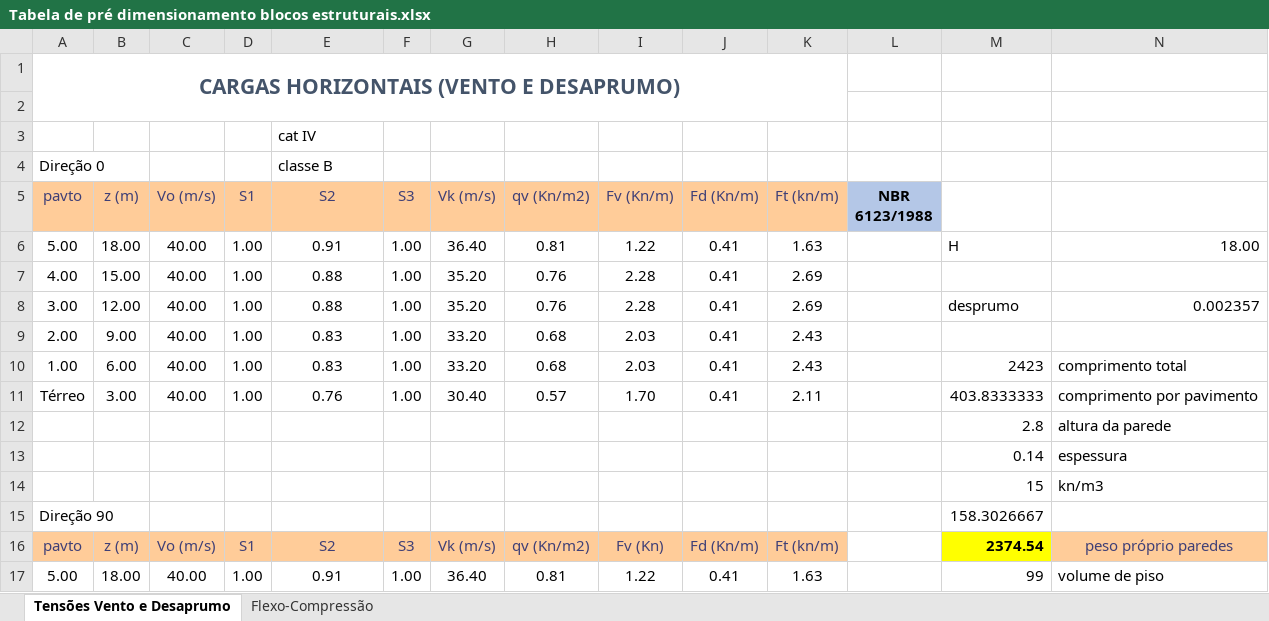
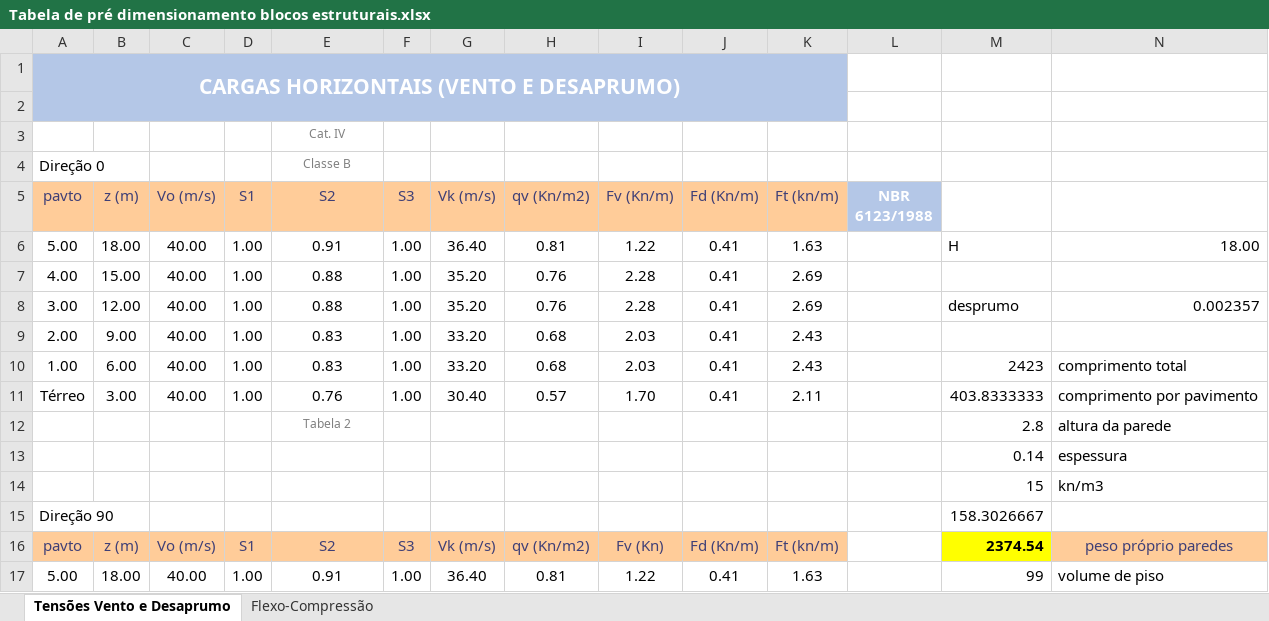
Before and after one commit to renatogcruz/BIM-Modeling, an Excel workbook: revit_alvenaria_estrutural/Tabela de pré dimensionamento blocos estruturais.xlsx, sheet Tensões Vento e Desaprumo, drawn as a sheet; only a part is shown; values as stored, in another font and other column widths than the file's, no borders; the diff names each change by its address in the sheet, - before the commit and + after, or states it on an @@ line.

Commit message:
alvenaria estrutural - carga horizontal de vento parte 2

```diff
--- a/revit_alvenaria_estrutural/Tabela de pré dimensionamento blocos estruturais.xlsx (sheet Tensões Vento e Desaprumo)
+++ b/revit_alvenaria_estrutural/Tabela de pré dimensionamento blocos estruturais.xlsx (sheet Tensões Vento e Desaprumo)
-A1:K2 fill: none
+A1:K2 fill: #B4C7E7
-A1 text colour: #44546A
+A1 text colour: #FFFFFF
-E3 (S2): cat IV
+E3 (S2): Cat. IV
@@ E3:E4 text colour: black → #7F7F7F, text size: smaller, alignment: left → center @@
-E4 (S2): classe B
+E4 (S2): Classe B
-L5 text colour: black
+L5 text colour: #FFFFFF
-E12 (S2): (empty)
+E12 (S2): Tabela 2
```
Also changed, not shown: 2 other files.
